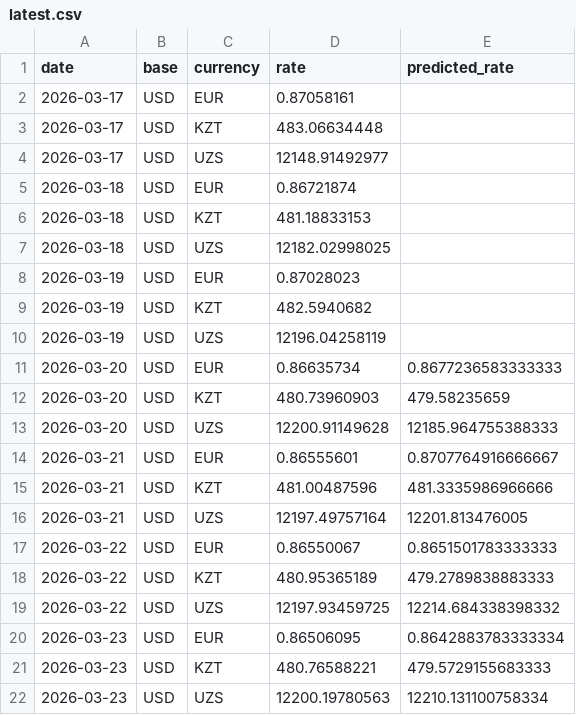
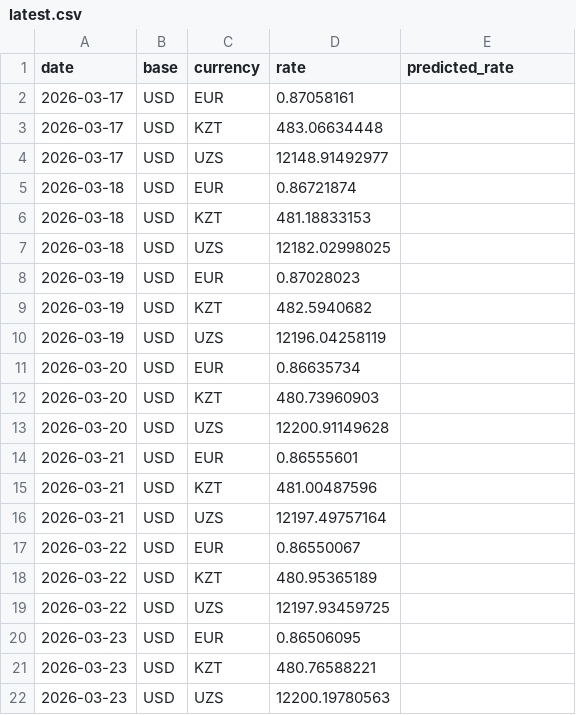
Before and after one commit to yytrofimoff/streamlit-demo, a CSV file: data/latest.csv, drawn as a sheet.

Commit message:
update latest.csv 2026-03-24 17:37:59.156230

```diff
--- a/data/latest.csv
+++ b/data/latest.csv
@@ -10,13 +10,13 @@ date,base,currency,rate,predicted_rate
 2026-03-19,USD,UZS,12196.04258119,
-2026-03-20,USD,EUR,0.86635734,0.8677236583333333
-2026-03-20,USD,KZT,480.73960903,479.58235659
-2026-03-20,USD,UZS,12200.91149628,12185.964755388333
-2026-03-21,USD,EUR,0.86555601,0.8707764916666667
-2026-03-21,USD,KZT,481.00487596,481.3335986966666
-2026-03-21,USD,UZS,12197.49757164,12201.813476005
-2026-03-22,USD,EUR,0.86550067,0.8651501783333333
-2026-03-22,USD,KZT,480.95365189,479.2789838883333
-2026-03-22,USD,UZS,12197.93459725,12214.684338398332
-2026-03-23,USD,EUR,0.86506095,0.8642883783333334
-2026-03-23,USD,KZT,480.76588221,479.5729155683333
-2026-03-23,USD,UZS,12200.19780563,12210.131100758334
+2026-03-20,USD,EUR,0.86635734,
+2026-03-20,USD,KZT,480.73960903,
+2026-03-20,USD,UZS,12200.91149628,
+2026-03-21,USD,EUR,0.86555601,
+2026-03-21,USD,KZT,481.00487596,
+2026-03-21,USD,UZS,12197.49757164,
+2026-03-22,USD,EUR,0.86550067,
+2026-03-22,USD,KZT,480.95365189,
+2026-03-22,USD,UZS,12197.93459725,
+2026-03-23,USD,EUR,0.86506095,
+2026-03-23,USD,KZT,480.76588221,
+2026-03-23,USD,UZS,12200.19780563,
```
